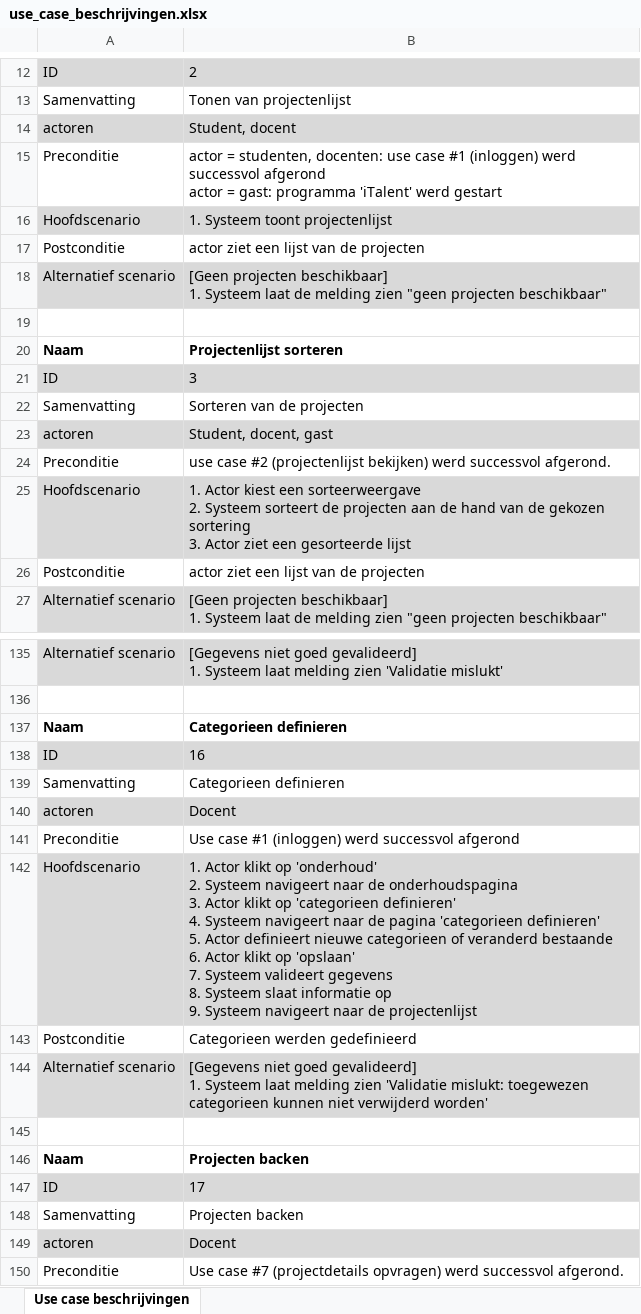
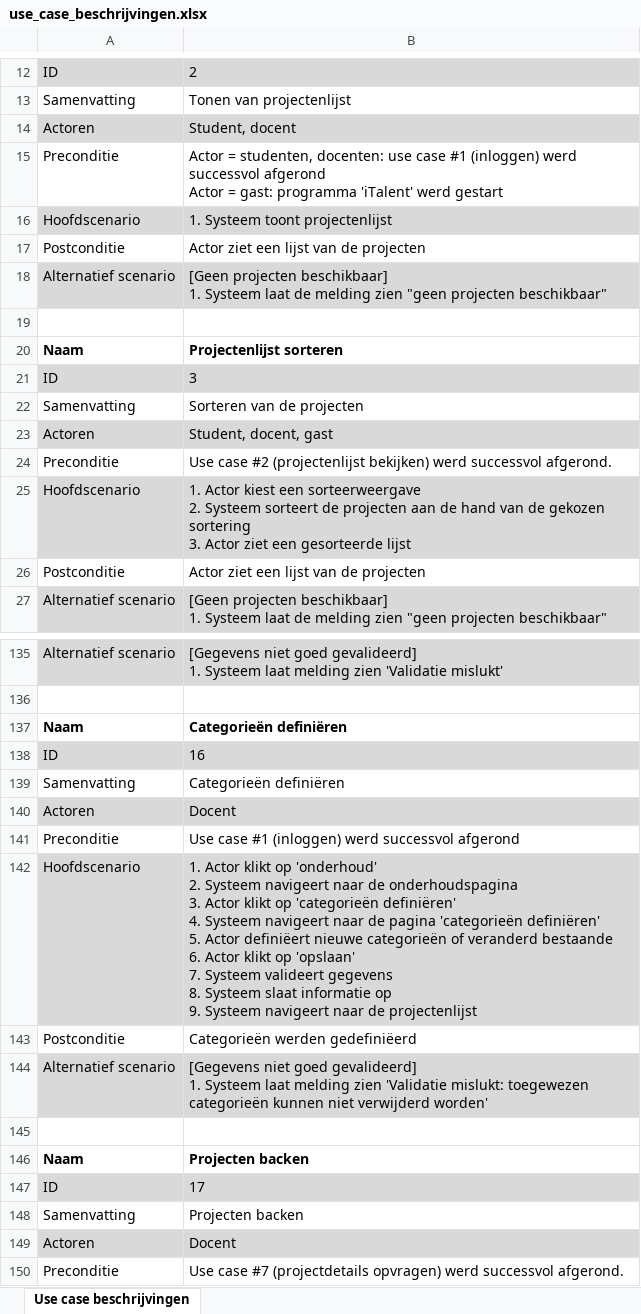
Before and after one commit to niekvandael/iTalent, an Excel workbook: italent/documents/analyse/use_case_beschrijvingen.xlsx, sheet Use case beschrijvingen, drawn as a sheet; only a part is shown, gaps mark what is left out; values as stored, in another font and other column widths than the file's, no borders; ↵ is a line break in a cell; the diff covers the shown part only; the diff names each change by its address in the sheet, - before the commit and + after, or states it on an @@ line.

Commit message:
27 - Analyse maken ( https://italent.cloudapp.net:9443/ccm/web/projects/iTalent#action=com.ibm.team.workitem.viewWorkItem&id=27 )

```diff
--- a/italent/documents/analyse/use_case_beschrijvingen.xlsx (sheet Use case beschrijvingen)
+++ b/italent/documents/analyse/use_case_beschrijvingen.xlsx (sheet Use case beschrijvingen)
-A14: actoren
+A14: Actoren
-B15: actor = studenten, docenten: use case #1 (inloggen) werd successvol afgerond ↵ actor = gast:…
+B15: Actor = studenten, docenten: use case #1 (inloggen) werd successvol afgerond ↵ Actor = gast:…
-B17: actor ziet een lijst van de projecten
+B17: Actor ziet een lijst van de projecten
-A23: actoren
+A23: Actoren
-B24: use case #2…
+B24: Use case #2…
-B26: actor ziet een lijst van de projecten
+B26: Actor ziet een lijst van de projecten
-B137: Categorieen definieren
+B137: Categorieën definiëren
-B139: Categorieen definieren
+B139: Categorieën definiëren
-A140: actoren
+A140: Actoren
-B142: …klikt op 'categorieen definieren' ↵ 4. Systeem navigeert naar de pagina 'categorieen definieren' ↵ 5. Actor definieert nieuwe categorieen of veranderd…
+B142: …klikt op 'categorieën definiëren' ↵ 4. Systeem navigeert naar de pagina 'categorieën definiëren' ↵ 5. Actor definiëert nieuwe categorieën of veranderd…
-B143: Categorieen werden gedefinieerd
+B143: Categorieën werden gedefiniëerd
-B144: …mislukt: toegewezen categorieen kunnen niet…
+B144: …mislukt: toegewezen categorieën kunnen niet…
-A149: actoren
+A149: Actoren
```
Also changed, not shown: 19 edited cells elsewhere in this sheet.
